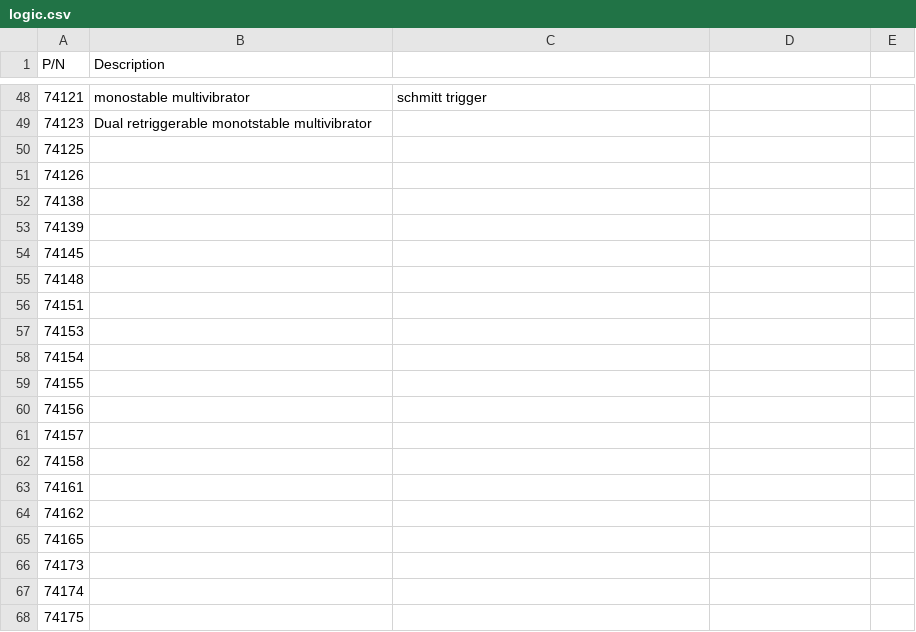
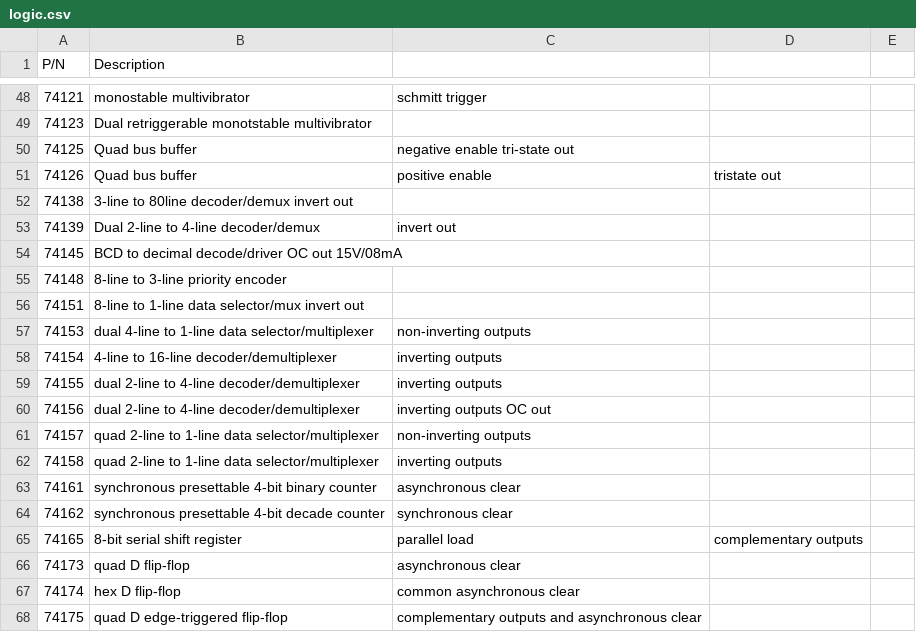
Before and after one commit to zoey1998/Fundamentals-BME-Design, a CSV file: Resources/Available-Components/logic.csv, drawn as a sheet; only a part is shown, gaps mark what is left out; the diff covers the shown part only.

```diff
--- a/Resources/Available-Components/logic.csv
+++ b/Resources/Available-Components/logic.csv
@@ -49,20 +49,20 @@
 74123, Dual retriggerable monotstable multivibrator
-74125,
-74126,
-74138,
-74139,
-74145,
-74148,
-74151,
-74153,
-74154,
-74155,
-74156,
-74157,
-74158,
-74161,
-74162,
-74165,
-74173,
-74174,
-74175,
+74125, Quad bus buffer, negative enable tri-state out
+74126, Quad bus buffer, positive enable, tristate out
+74138, 3-line to 80line decoder/demux invert out
+74139, Dual 2-line to 4-line decoder/demux, invert out
+74145, BCD to decimal decode/driver OC out 15V/08mA
+74148, 8-line to 3-line priority encoder
+74151, 8-line to 1-line data selector/mux invert out
+74153, dual 4-line to 1-line data selector/multiplexer, non-inverting outputs
+74154, 4-line to 16-line decoder/demultiplexer, inverting outputs
+74155, dual 2-line to 4-line decoder/demultiplexer, inverting outputs
+74156, dual 2-line to 4-line decoder/demultiplexer, inverting outputs OC out
+74157, quad 2-line to 1-line data selector/multiplexer, non-inverting outputs
+74158, quad 2-line to 1-line data selector/multiplexer, inverting outputs
+74161, synchronous presettable 4-bit binary counter, asynchronous clear
+74162, synchronous presettable 4-bit decade counter, synchronous clear
+74165, 8-bit serial shift register, parallel load, complementary outputs
+74173, quad D flip-flop, asynchronous clear
+74174, hex D flip-flop, common asynchronous clear
+74175, quad D edge-triggered flip-flop, complementary outputs and asynchronous clear
```
Also changed, not shown: 2 added rows, 4 removed rows and 24 edited cells elsewhere in this file.
